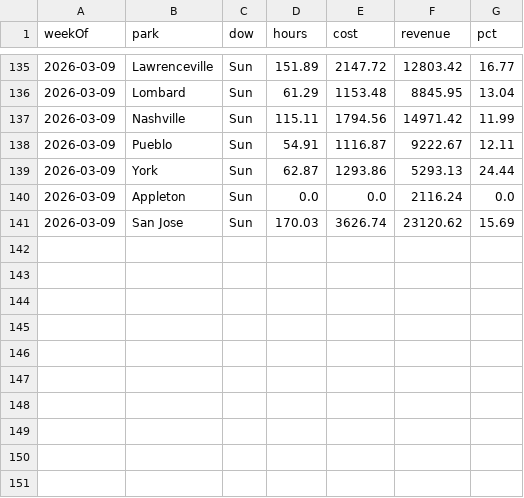
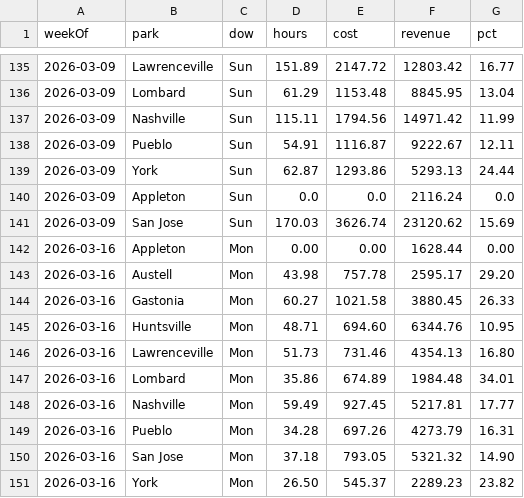
Before and after one commit to cryback/amglabor, a CSV file: data/daily_totals.csv, drawn as a sheet; only a part is shown, gaps mark what is left out.

Commit message:
Labor data update 2026-03-17

```diff
--- a/data/daily_totals.csv
+++ b/data/daily_totals.csv
@@ -141 +141,11 @@ weekOf,park,dow,hours,cost,revenue,pct
 2026-03-09,San Jose,Sun,170.03,3626.74,23120.62,15.69
+2026-03-16,Appleton,Mon,0.00,0.00,1628.44,0.00
+2026-03-16,Austell,Mon,43.98,757.78,2595.17,29.20
+2026-03-16,Gastonia,Mon,60.27,1021.58,3880.45,26.33
+2026-03-16,Huntsville,Mon,48.71,694.60,6344.76,10.95
+2026-03-16,Lawrenceville,Mon,51.73,731.46,4354.13,16.80
+2026-03-16,Lombard,Mon,35.86,674.89,1984.48,34.01
+2026-03-16,Nashville,Mon,59.49,927.45,5217.81,17.77
+2026-03-16,Pueblo,Mon,34.28,697.26,4273.79,16.31
+2026-03-16,San Jose,Mon,37.18,793.05,5321.32,14.90
+2026-03-16,York,Mon,26.50,545.37,2289.23,23.82
```
